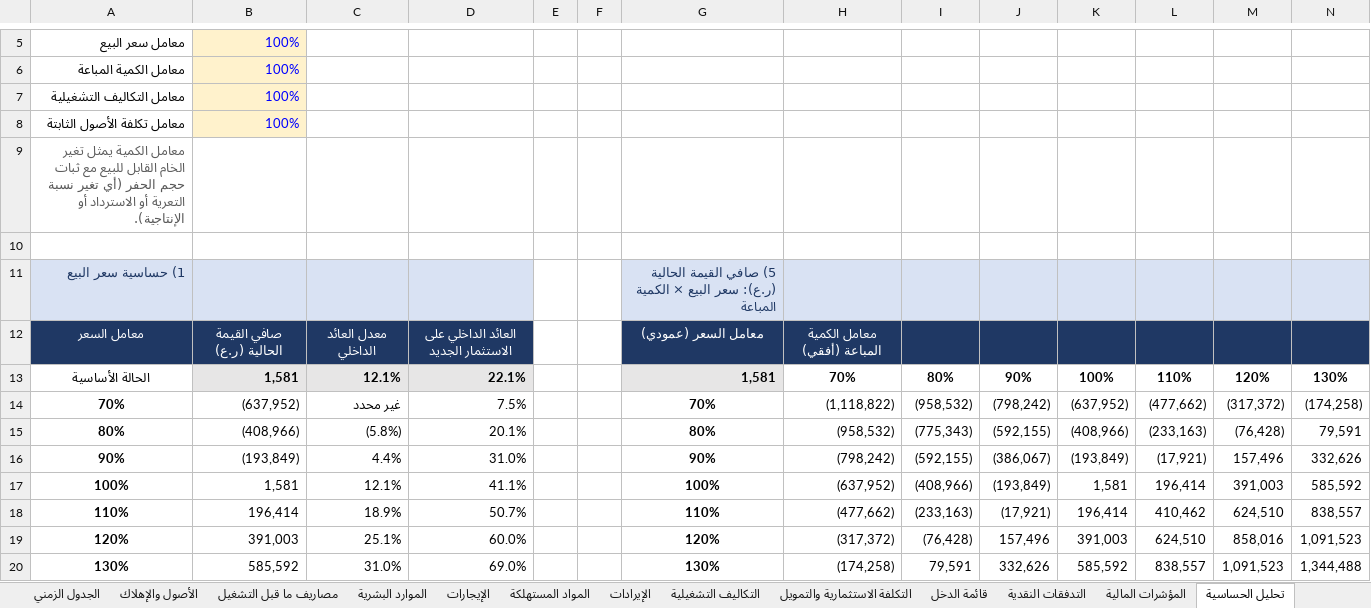
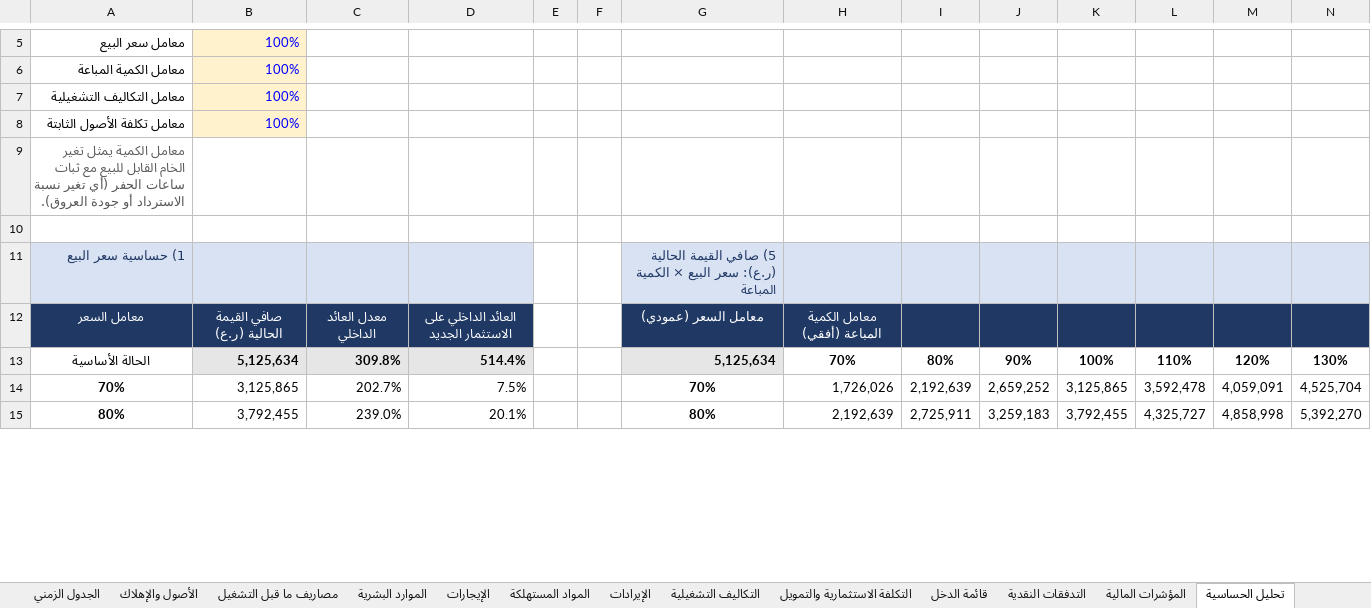
Before and after one commit to amur003/Dr-Rami-Projects, an Excel workbook: chromite-quarry-feasibility/Chromite-Quarry-Feasibility-Monthly-Production.xlsx, sheet تحليل الحساسية, drawn as a sheet; only a part is shown, gaps mark what is left out; values as stored, in another font and other column widths than the file's, no borders; conditional formats not drawn; removed rows and columns are numbered as before the commit, all else as after; the diff covers the shown part only; the diff names each change by its address in the sheet, - before the commit and + after, or states it on an @@ line.

```diff
--- a/chromite-quarry-feasibility/Chromite-Quarry-Feasibility-Monthly-Production.xlsx (sheet تحليل الحساسية)
+++ b/chromite-quarry-feasibility/Chromite-Quarry-Feasibility-Monthly-Production.xlsx (sheet تحليل الحساسية)
-A9: …مع ثبات حجم الحفر (أي تغير نسبة التعرية أو الاسترداد أو الإنتاجية).
+A9: …مع ثبات ساعات الحفر (أي تغير نسبة الاسترداد أو جودة العروق).
-B13: 1,581
+B13: 5,125,634
-C13: 12.1%
+C13: 309.8%
-D13: 22.1%
+D13: 514.4%
-G13: 1,581
+G13: 5,125,634
-row 14: 70% | (637,952) | غير محدد | 7.5% |  |  | 70% | (1,118,822) | (958,532) | (798,242) | (637,952) | (477,662) | (317,372) | (174,258)
-row 15: 80% | (408,966) | (5.8%) | 20.1% |  |  | 80% | (958,532) | (775,343) | (592,155) | (408,966) | (233,163) | (76,428) | 79,591
-row 16: 90% | (193,849) | 4.4% | 31.0% |  |  | 90% | (798,242) | (592,155) | (386,067) | (193,849) | (17,921) | 157,496 | 332,626
-row 17: 100% | 1,581 | 12.1% | 41.1% |  |  | 100% | (637,952) | (408,966) | (193,849) | 1,581 | 196,414 | 391,003 | 585,592
-row 18: 110% | 196,414 | 18.9% | 50.7% |  |  | 110% | (477,662) | (233,163) | (17,921) | 196,414 | 410,462 | 624,510 | 838,557
-row 19: 120% | 391,003 | 25.1% | 60.0% |  |  | 120% | (317,372) | (76,428) | 157,496 | 391,003 | 624,510 | 858,016 | 1,091,523
-row 20: 130% | 585,592 | 31.0% | 69.0% |  |  | 130% | (174,258) | 79,591 | 332,626 | 585,592 | 838,557 | 1,091,523 | 1,344,488
+row 14: 70% | 3,125,865 | 202.7% | 7.5% |  |  | 70% | 1,726,026 | 2,192,639 | 2,659,252 | 3,125,865 | 3,592,478 | 4,059,091 | 4,525,704
+row 15: 80% | 3,792,455 | 239.0% | 20.1% |  |  | 80% | 2,192,639 | 2,725,911 | 3,259,183 | 3,792,455 | 4,325,727 | 4,858,998 | 5,392,270
```
Also changed, not shown: 7 added rows, 2 removed rows and 46 edited cells elsewhere in this sheet, sheet الإنتاج الشهري, sheet الأصول والإهلاك, sheet التكاليف التشغيلية, sheet الخطة الفنية والإنتاج, sheet قائمة الدخل, sheet التدفقات النقدية, 13 more sheets, formulas that keep their value, charts or pictures.
